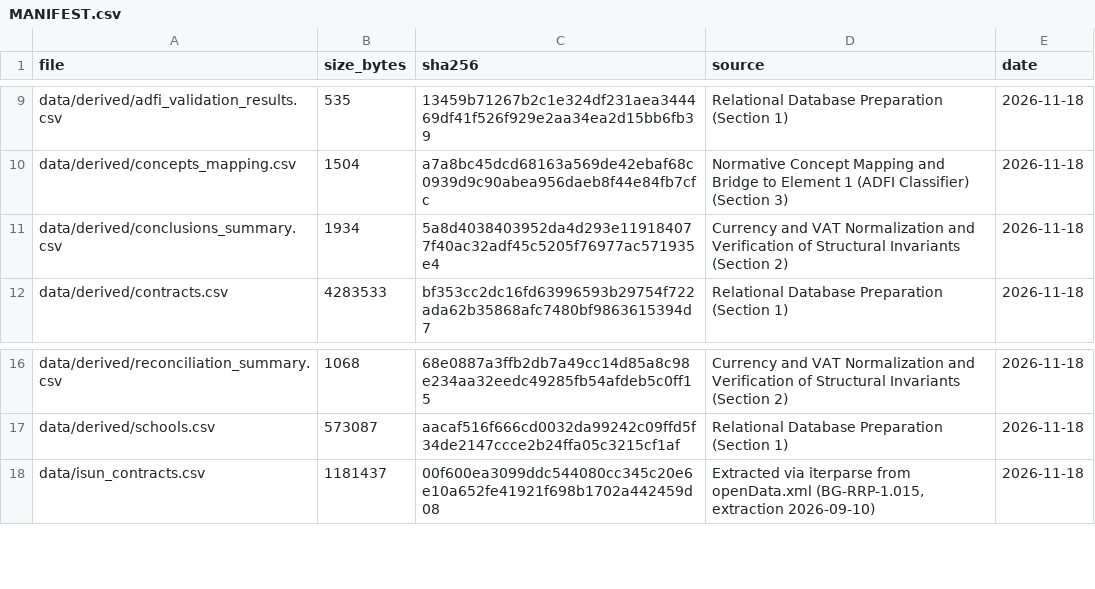
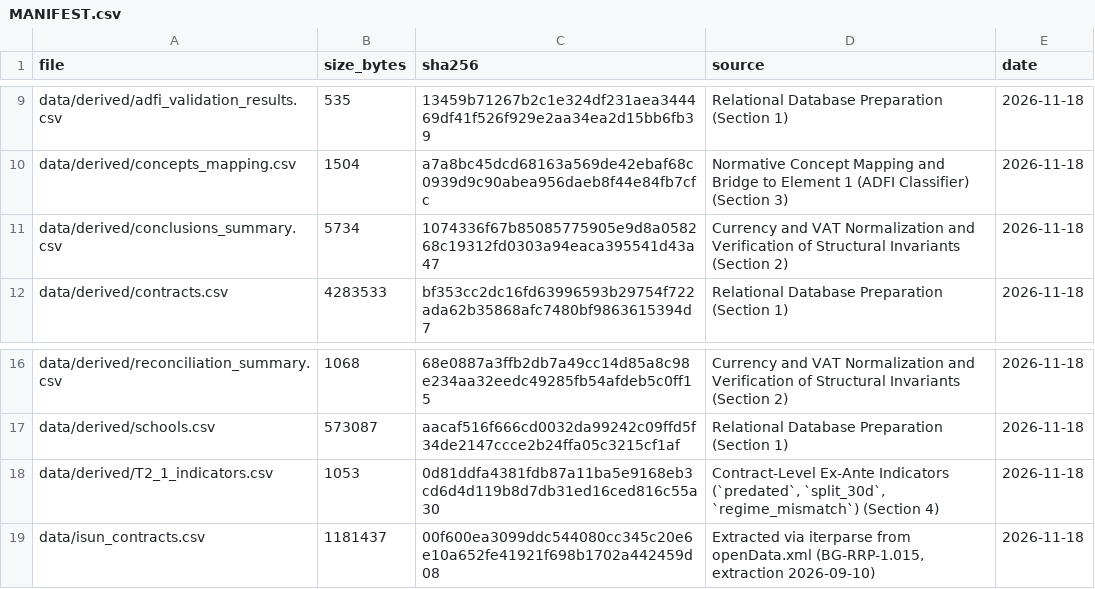
Before and after one commit to beluhov/stem-public-data-indicators, a CSV file: data/MANIFEST.csv, drawn as a sheet; only a part is shown, gaps mark what is left out.

```diff
--- a/data/MANIFEST.csv
+++ b/data/MANIFEST.csv
@@ -10,3 +10,3 @@ data/derived/adfi_validation_results.csv;535;13459b71267b2c1e324df231aea344469df
 data/derived/concepts_mapping.csv;1504;a7a8bc45dcd68163a569de42ebaf68c0939d9c90abea956daeb8f44e84fb7cfc;Normative Concept Mapping and Bridge to Element 1 (ADFI Classifier) (Section 3);2026-11-18
-data/derived/conclusions_summary.csv;1934;5a8d4038403952da4d293e119184077f40ac32adf45c5205f76977ac571935e4;Currency and VAT Normalization and Verification of Structural Invariants (Section 2);2026-11-18
+data/derived/conclusions_summary.csv;5734;1074336f67b85085775905e9d8a058268c19312fd0303a94eaca395541d43a47;Currency and VAT Normalization and Verification of Structural Invariants (Section 2);2026-11-18
 data/derived/contracts.csv;4283533;bf353cc2dc16fd63996593b29754f722ada62b35868afc7480bf9863615394d7;Relational Database Preparation (Section 1);2026-11-18
@@ -17,2 +17,3 @@ data/derived/reconciliation_summary.csv;1068;68e0887a3ffb2db7a49cc14d85a8c98e234
 data/derived/schools.csv;573087;aacaf516f666cd0032da99242c09ffd5f34de2147ccce2b24ffa05c3215cf1af;Relational Database Preparation (Section 1);2026-11-18
+data/derived/T2_1_indicators.csv;1053;0d81ddfa4381fdb87a11ba5e9168eb3cd6d4d119b8d7db31ed16ced816c55a30;Contract-Level Ex-Ante Indicators (`predated`, `split_30d`, `regime_mismatch`) (Section 4);2026-11-18
 data/isun_contracts.csv;1181437;00f600ea3099ddc544080cc345c20e6e10a652fe41921f698b1702a442459d08;Extracted via iterparse from openData.xml (BG-RRP-1.015, extraction 2026-09-10);2026-11-18
```
Also changed, not shown: data/derived/conclusions_summary.csv, 2 other files.
